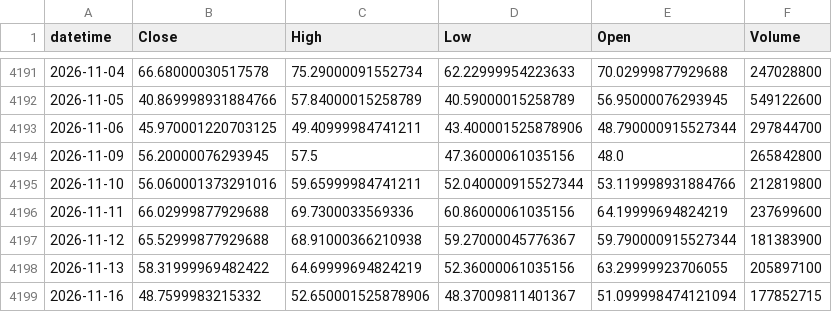
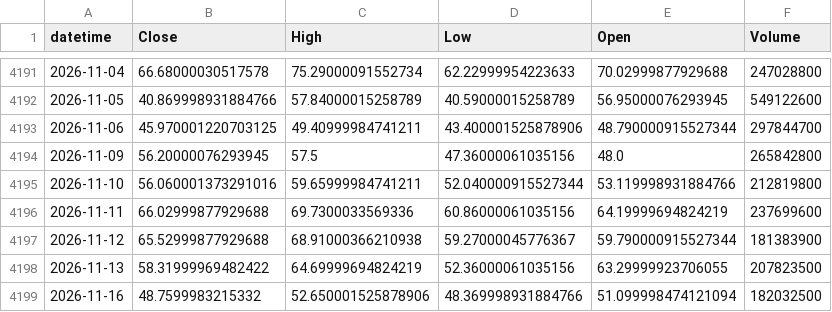
Before and after one commit to ajw227/jw_soxl, a CSV file: data/SOXL_1d.csv, drawn as a sheet; only a part is shown, gaps mark what is left out.

```diff
--- a/data/SOXL_1d.csv
+++ b/data/SOXL_1d.csv
@@ -4197,3 +4197,3 @@ datetime,Close,High,Low,Open,Volume
 2026-11-12,65.52999877929688,68.91000366210938,59.27000045776367,59.790000915527344,181383900
-2026-11-13,58.31999969482422,64.69999694824219,52.36000061035156,63.29999923706055,205897100
-2026-11-16,48.7599983215332,52.650001525878906,48.37009811401367,51.099998474121094,177852715
+2026-11-13,58.31999969482422,64.69999694824219,52.36000061035156,63.29999923706055,207823500
+2026-11-16,48.7599983215332,52.650001525878906,48.369998931884766,51.099998474121094,182032500
```
